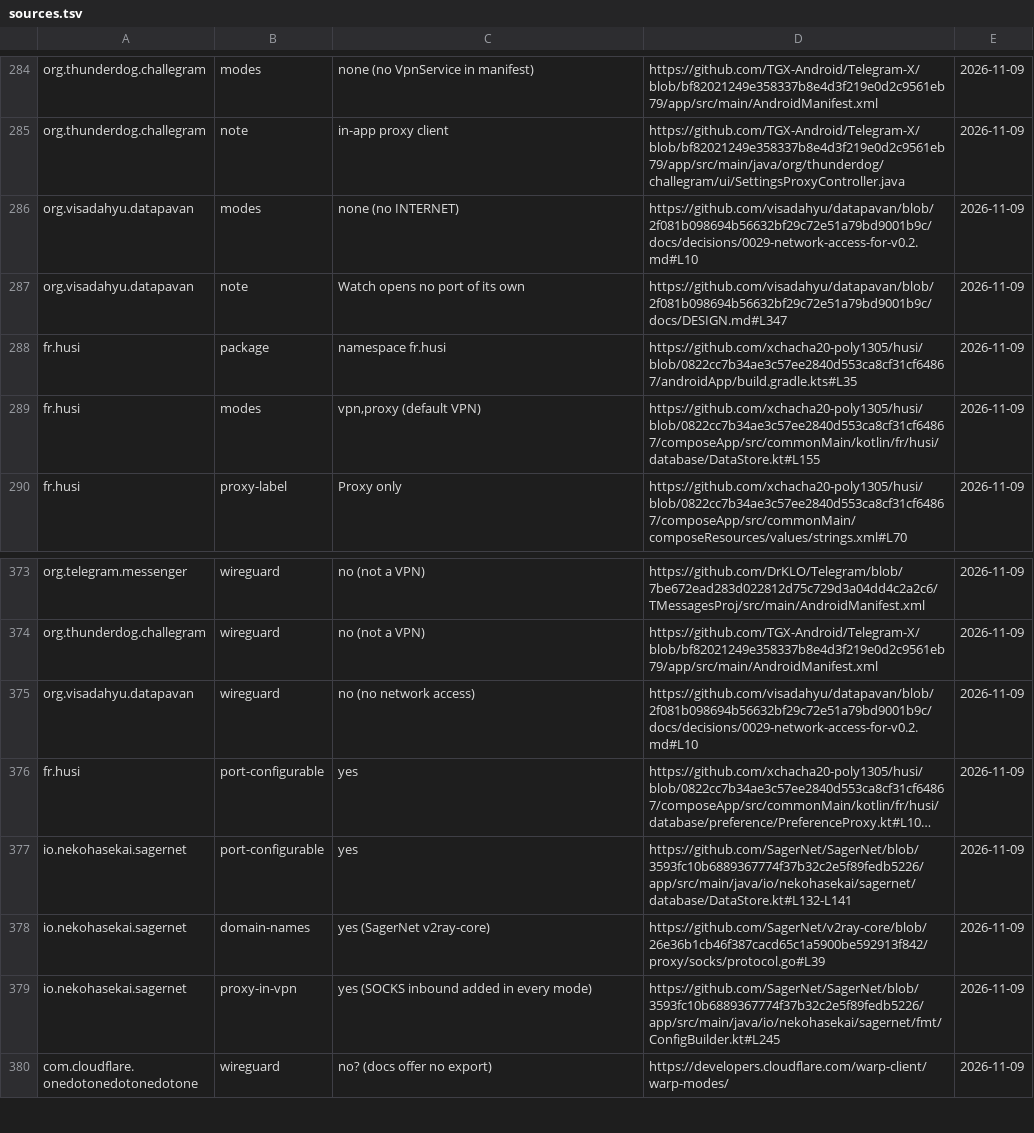
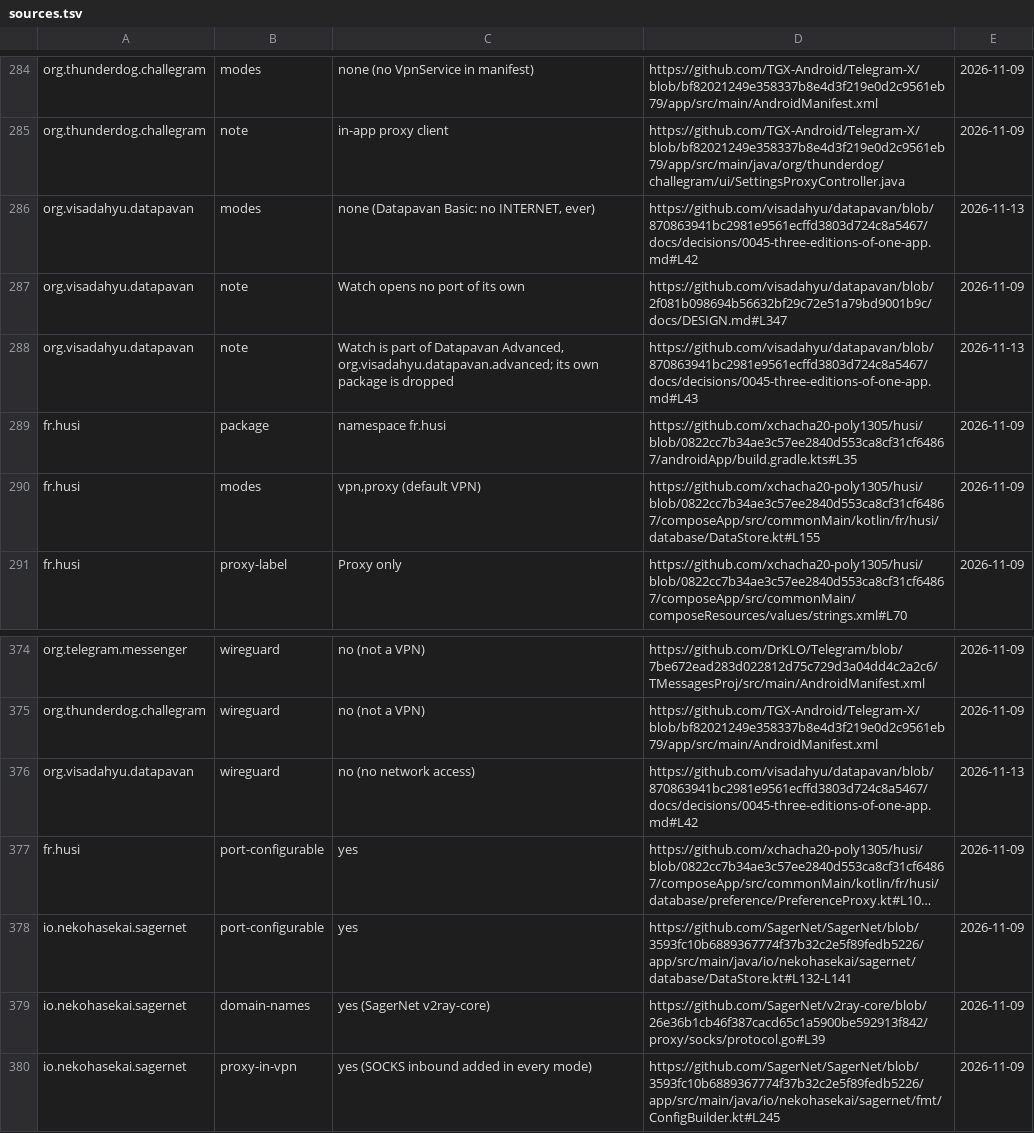
Before and after one commit to visadahyu/datapavan, a TSV file: data/tools/sources.tsv, drawn as a sheet; only a part is shown, gaps mark what is left out; the shorter side is filled out with more unchanged rows; long unchanged cells end in …; addresses are those after the commit; the diff names each change by its address in the sheet, - before the commit and + after, or states it on an @@ line.

```diff
--- a/data/tools/sources.tsv
+++ b/data/tools/sources.tsv
-C286: none (no INTERNET)
+C286: none (Datapavan Basic: no INTERNET, ever)
-D286: https://github.com/visadahyu/datapavan/blob/2f081b098694b56632bf29c72e51a79bd9001b9c/docs/decisions/0029-network-access-for-v0.2.md#L10
+D286: https://github.com/visadahyu/datapavan/blob/870863941bc2981e9561ecffd3803d724c8a5467/docs/decisions/0045-three-editions-of-one-app.md#L42
-E286: 2026-11-09
+E286: 2026-11-13
+row 288: org.visadahyu.datapavan | note | Watch is part of Datapavan Advanced, org.visadahyu.datapavan.advanced; its own package is dropped | https://github.com/visadahyu/datapavan/blob/870863941bc2981e9561ecffd3803d724c8a5467/docs/decisions/0045-three-editions-of-one-app.md#L43 | 2026-11-13
-D376: https://github.com/visadahyu/datapavan/blob/2f081b098694b56632bf29c72e51a79bd9001b9c/docs/decisions/0029-network-access-for-v0.2.md#L10
+D376: https://github.com/visadahyu/datapavan/blob/870863941bc2981e9561ecffd3803d724c8a5467/docs/decisions/0045-three-editions-of-one-app.md#L42
-E376: 2026-11-09
+E376: 2026-11-13
```
Also changed, not shown: data/tools/tools.tsv, 1 other file.
